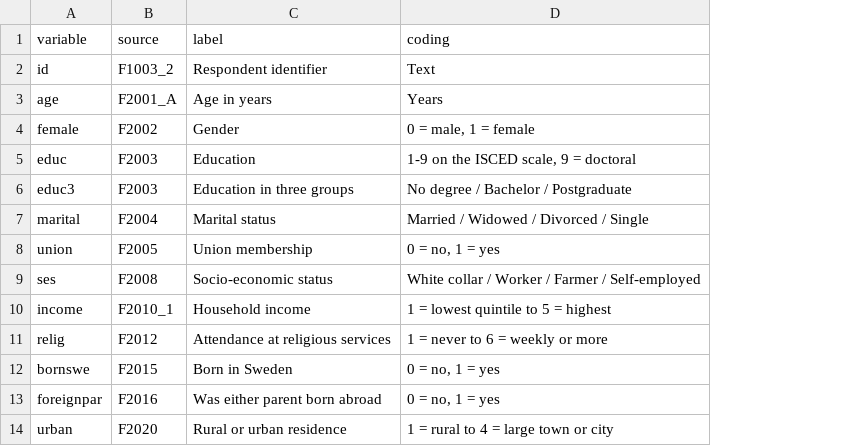
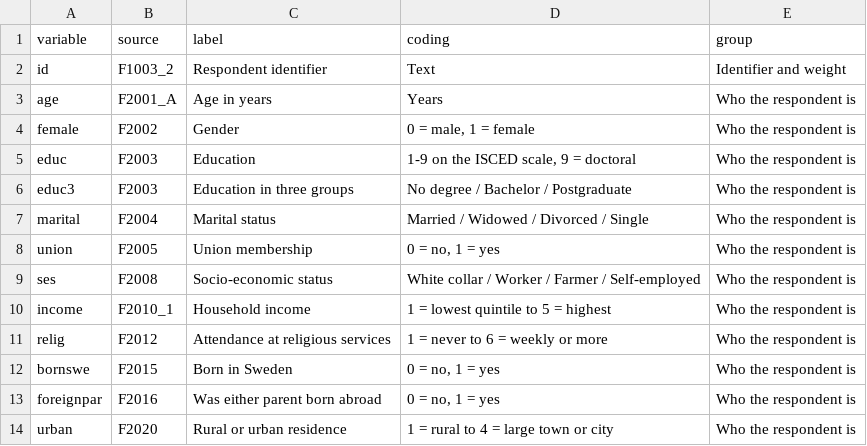
Before and after one commit to martinmolder/quantitative-methods-i, a CSV file: data/codebook.csv, drawn as a sheet; only a part is shown; the diff names each change by its address in the sheet, - before the commit and + after, or states it on an @@ line.

```diff
--- a/data/codebook.csv
+++ b/data/codebook.csv
+column E (group), rows 2-14: Identifier and weight | Who the respondent is | Who the respondent is | Who the respondent is | Who the respondent is | Who the respondent is | Who the respondent is | Who the respondent is | Who the respondent is | Who the respondent is | Who the respondent is | Who the respondent is | Who the respondent is
```
Also changed, not shown: data-raw/codebook.csv, docs/data/codebook.csv, 9 other files.
